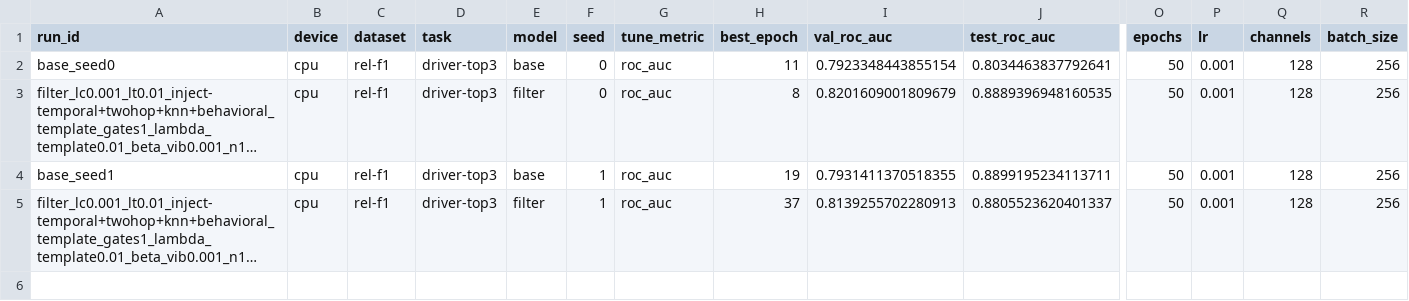
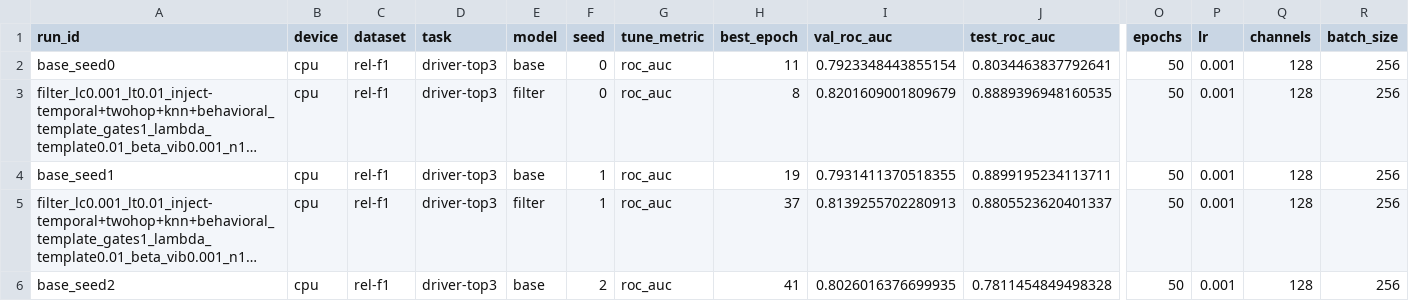
Before and after one commit to HARSHALK2598/cs224w-structural-optimizer, a CSV file: experiments/results/sweeps/protocol_full_db_driver-top3/results.csv, drawn as a sheet; only a part is shown, gaps mark what is left out; long unchanged cells end in …; rows hold the shown columns only; the diff names each change by its address in the sheet, - before the commit and + after, or states it on an @@ line.

```diff
--- a/experiments/results/sweeps/protocol_full_db_driver-top3/results.csv
+++ b/experiments/results/sweeps/protocol_full_db_driver-top3/results.csv
+row 6: base_seed2 | cpu | rel-f1 | driver-top3 | base | 2 | roc_auc | 41 | 0.8026016376699935 | 0.7811454849498328 | 50 | 0.001 | 128 | 256
```
Also changed, not shown: 2 other files.
